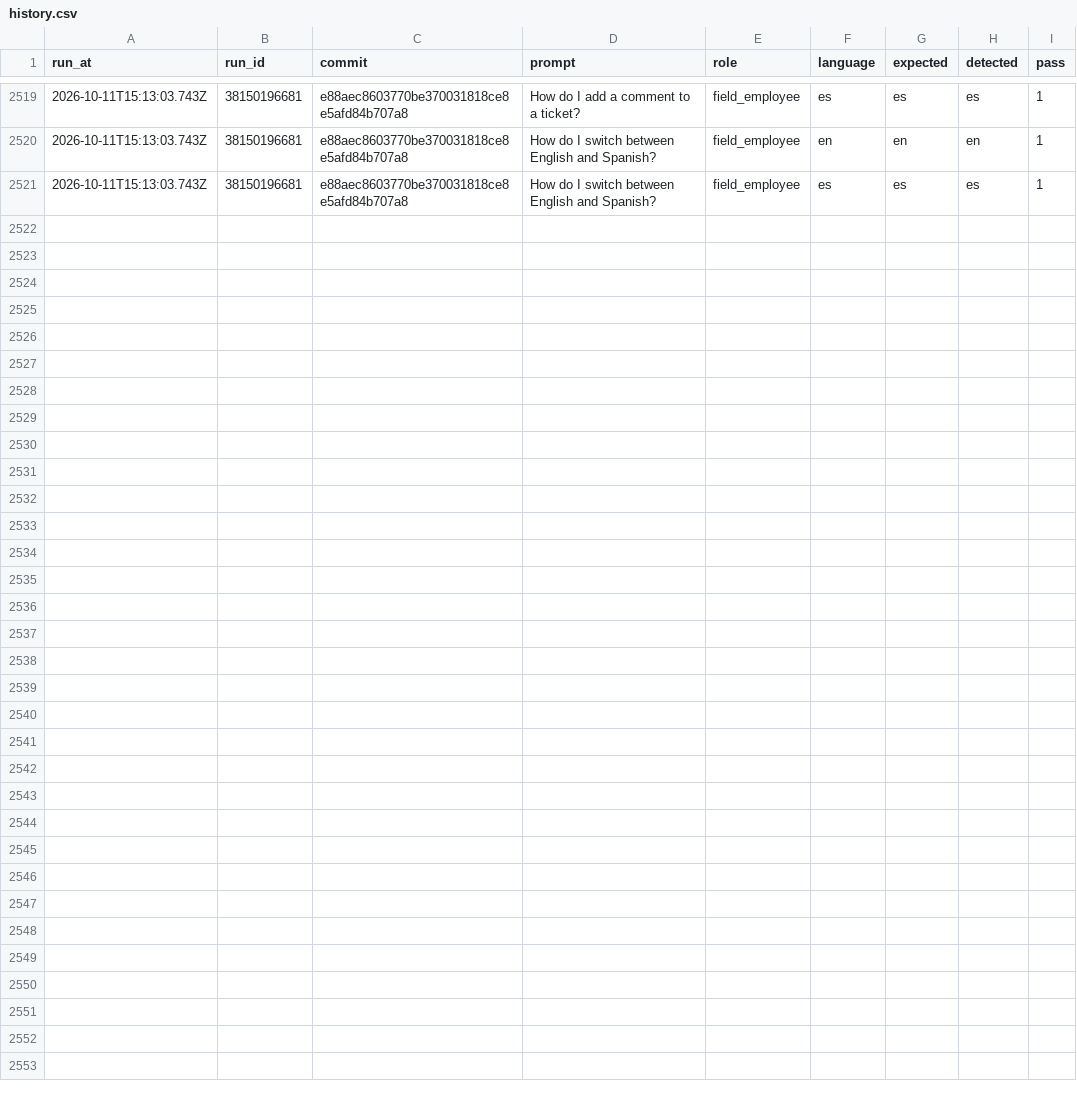
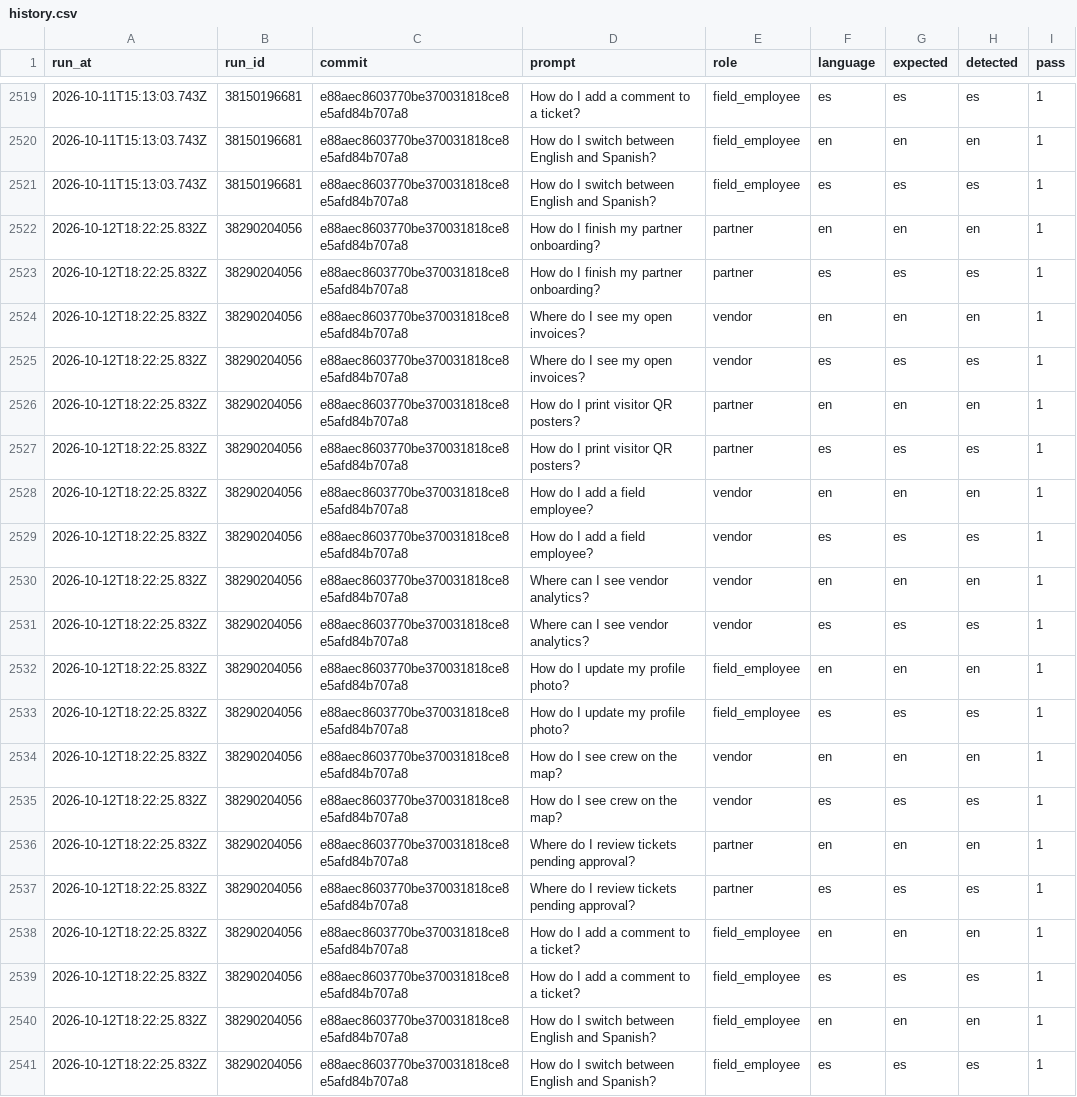
Before and after one commit to vndrly/VNDRLY.ai, a CSV file: data/assistant-language-eval/history.csv, drawn as a sheet; only a part is shown, gaps mark what is left out; the diff names each change by its address in the sheet, - before the commit and + after, or states it on an @@ line.

```diff
--- a/data/assistant-language-eval/history.csv
+++ b/data/assistant-language-eval/history.csv
+row 2522: 2026-10-12T18:22:25.832Z | 38290204056 | e88aec8603770be370031818ce8e5afd84b707a8 | How do I finish my partner onboarding? | partner | en | en | en | 1
+row 2523: 2026-10-12T18:22:25.832Z | 38290204056 | e88aec8603770be370031818ce8e5afd84b707a8 | How do I finish my partner onboarding? | partner | es | es | es | 1
+row 2524: 2026-10-12T18:22:25.832Z | 38290204056 | e88aec8603770be370031818ce8e5afd84b707a8 | Where do I see my open invoices? | vendor | en | en | en | 1
+row 2525: 2026-10-12T18:22:25.832Z | 38290204056 | e88aec8603770be370031818ce8e5afd84b707a8 | Where do I see my open invoices? | vendor | es | es | es | 1
+row 2526: 2026-10-12T18:22:25.832Z | 38290204056 | e88aec8603770be370031818ce8e5afd84b707a8 | How do I print visitor QR posters? | partner | en | en | en | 1
+row 2527: 2026-10-12T18:22:25.832Z | 38290204056 | e88aec8603770be370031818ce8e5afd84b707a8 | How do I print visitor QR posters? | partner | es | es | es | 1
+row 2528: 2026-10-12T18:22:25.832Z | 38290204056 | e88aec8603770be370031818ce8e5afd84b707a8 | How do I add a field employee? | vendor | en | en | en | 1
+row 2529: 2026-10-12T18:22:25.832Z | 38290204056 | e88aec8603770be370031818ce8e5afd84b707a8 | How do I add a field employee? | vendor | es | es | es | 1
+row 2530: 2026-10-12T18:22:25.832Z | 38290204056 | e88aec8603770be370031818ce8e5afd84b707a8 | Where can I see vendor analytics? | vendor | en | en | en | 1
+row 2531: 2026-10-12T18:22:25.832Z | 38290204056 | e88aec8603770be370031818ce8e5afd84b707a8 | Where can I see vendor analytics? | vendor | es | es | es | 1
+row 2532: 2026-10-12T18:22:25.832Z | 38290204056 | e88aec8603770be370031818ce8e5afd84b707a8 | How do I update my profile photo? | field_employee | en | en | en | 1
+row 2533: 2026-10-12T18:22:25.832Z | 38290204056 | e88aec8603770be370031818ce8e5afd84b707a8 | How do I update my profile photo? | field_employee | es | es | es | 1
+row 2534: 2026-10-12T18:22:25.832Z | 38290204056 | e88aec8603770be370031818ce8e5afd84b707a8 | How do I see crew on the map? | vendor | en | en | en | 1
+row 2535: 2026-10-12T18:22:25.832Z | 38290204056 | e88aec8603770be370031818ce8e5afd84b707a8 | How do I see crew on the map? | vendor | es | es | es | 1
+row 2536: 2026-10-12T18:22:25.832Z | 38290204056 | e88aec8603770be370031818ce8e5afd84b707a8 | Where do I review tickets pending approval? | partner | en | en | en | 1
+row 2537: 2026-10-12T18:22:25.832Z | 38290204056 | e88aec8603770be370031818ce8e5afd84b707a8 | Where do I review tickets pending approval? | partner | es | es | es | 1
+row 2538: 2026-10-12T18:22:25.832Z | 38290204056 | e88aec8603770be370031818ce8e5afd84b707a8 | How do I add a comment to a ticket? | field_employee | en | en | en | 1
+row 2539: 2026-10-12T18:22:25.832Z | 38290204056 | e88aec8603770be370031818ce8e5afd84b707a8 | How do I add a comment to a ticket? | field_employee | es | es | es | 1
+row 2540: 2026-10-12T18:22:25.832Z | 38290204056 | e88aec8603770be370031818ce8e5afd84b707a8 | How do I switch between English and Spanish? | field_employee | en | en | en | 1
+row 2541: 2026-10-12T18:22:25.832Z | 38290204056 | e88aec8603770be370031818ce8e5afd84b707a8 | How do I switch between English and Spanish? | field_employee | es | es | es | 1
```
Also changed, not shown: 1 other file.
